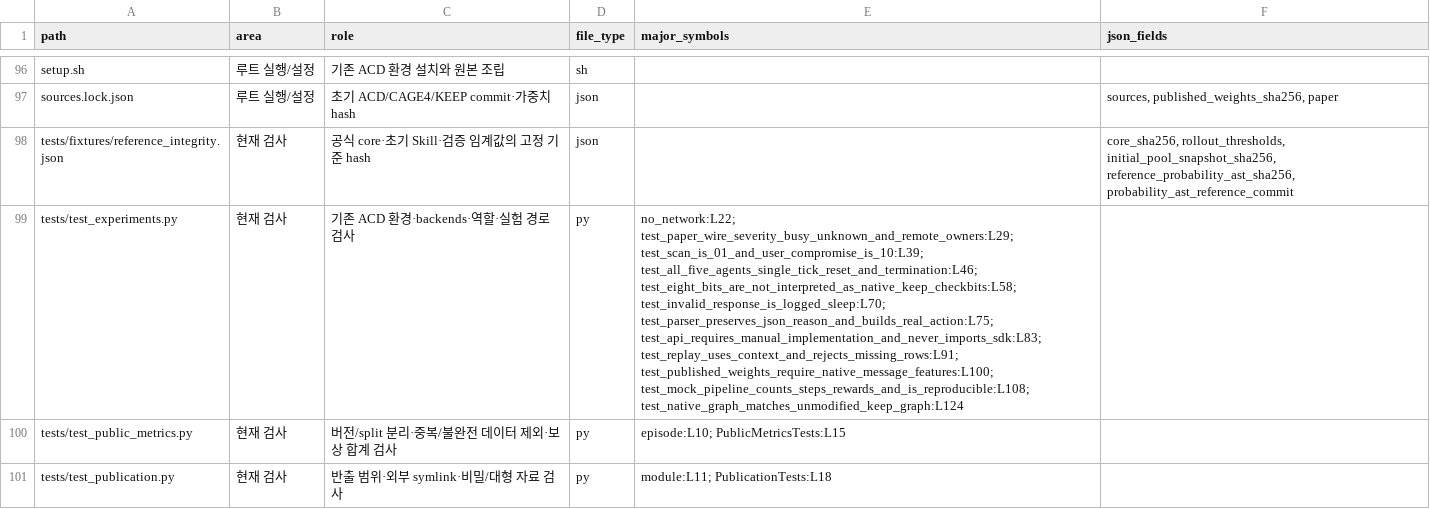
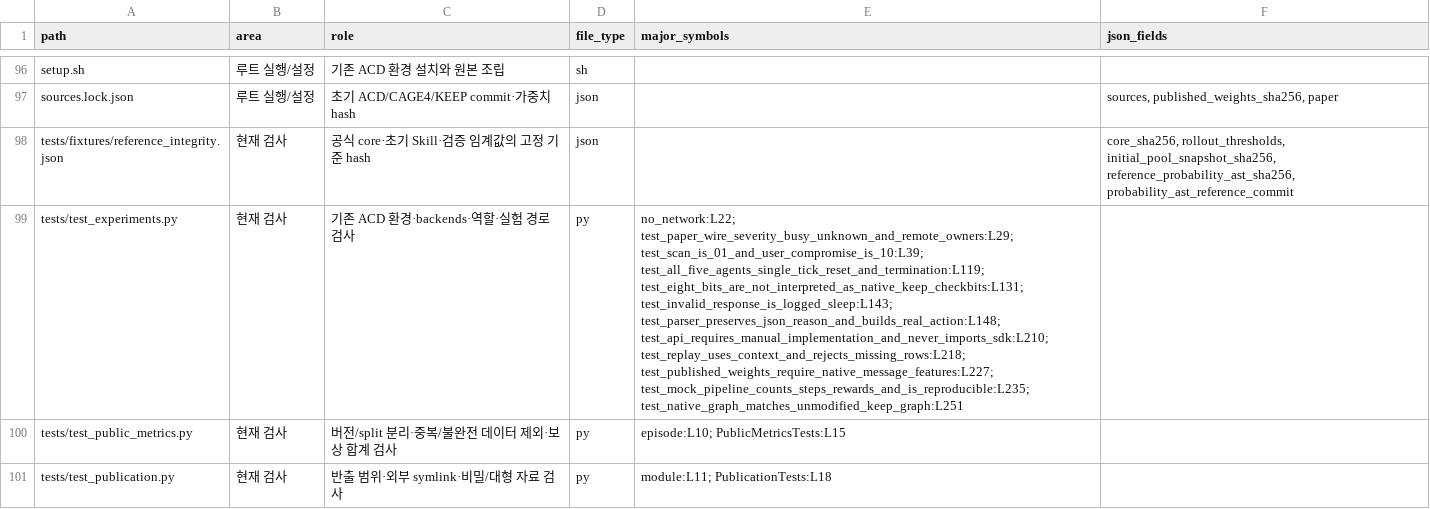
Before and after one commit to eunseo04/lab_project, a CSV file: docs/code_and_data_inventory.csv, drawn as a sheet; only a part is shown, gaps mark what is left out; the diff covers the shown part only; the diff names each change by its address in the sheet, - before the commit and + after, or states it on an @@ line.

Commit message:
Align ACD communication and repair frozen rollout evaluation
Use the pinned ACD wire encoder in the common comparison, retain registered B4 criteria during frozen evaluation, and tie reports to measured pairs and policy provenance.

Add a separate urgent-evidence reselection study following an audit of archived defensive trajectories.

```diff
--- a/docs/code_and_data_inventory.csv
+++ b/docs/code_and_data_inventory.csv
-E99 (major_symbols): …test_paper_wire_severity_busy_unknown_and_remote_owners:L29; test_scan_is_01_and_user_compromise_is_10:L39; test_all_five_agents_single_tick_reset_and_termination:L46; test_eight_bits_are_not_interpreted_as_native_keep_checkbits:L58; test_invalid_response_is_logged_sleep:L70; test_parser_preserves_json_reason_and_builds_real_action:L75; test_api_requires_manual_implementation_and_never_imports_sdk:L83; test_replay_uses_context_and_rejects_missing_rows:L91; test_published_weights_require_native_message_features:L100; test_mock_pipeline_counts_steps_rewards_and_is_reproducible:L108; test_native_graph_matches_unmodified_keep_graph:L124
+E99 (major_symbols): …test_paper_wire_severity_busy_unknown_and_remote_owners:L29; test_scan_is_01_and_user_compromise_is_10:L39; test_all_five_agents_single_tick_reset_and_termination:L119; test_eight_bits_are_not_interpreted_as_native_keep_checkbits:L131; test_invalid_response_is_logged_sleep:L143; test_parser_preserves_json_reason_and_builds_real_action:L148; test_api_requires_manual_implementation_and_never_imports_sdk:L210; test_replay_uses_context_and_rejects_missing_rows:L218; test_published_weights_require_native_message_features:L227; test_mock_pipeline_counts_steps_rewards_and_is_reproducible:L235; test_native_graph_matches_unmodified_keep_graph:L251
```
Also changed, not shown: 25 edited cells elsewhere in this file, 40 other files.
